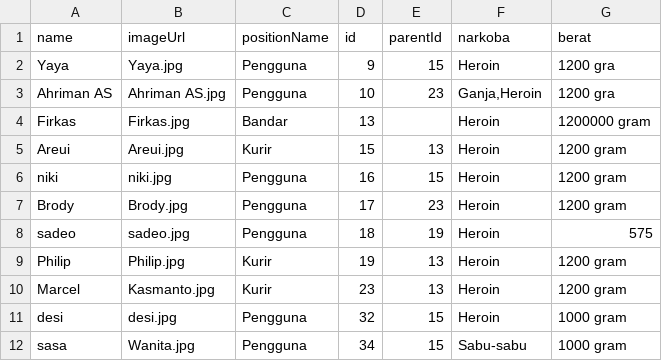
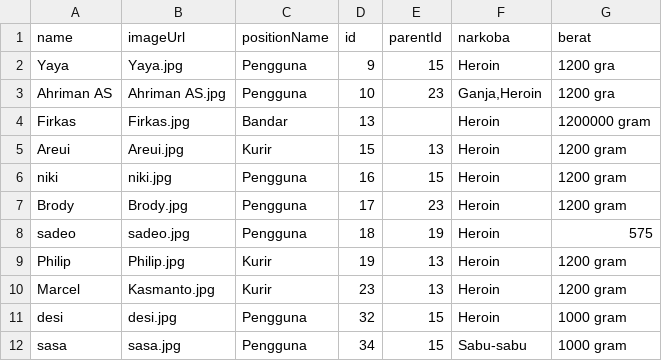
Before and after one commit to manaproject001/warondrugs, a CSV file: public/data/data.csv, drawn as a sheet.

```diff
--- a/public/data/data.csv
+++ b/public/data/data.csv
@@ -11,2 +11,2 @@ Marcel,Kasmanto.jpg,Kurir,23,13,Heroin,"1200 gram"
 desi,desi.jpg,Pengguna,32,15,Heroin,"1000 gram"
-sasa,Wanita.jpg,Pengguna,34,15,Sabu-sabu,"1000 gram"
+sasa,sasa.jpg,Pengguna,34,15,Sabu-sabu,"1000 gram"
```
Also changed, not shown: 8 other files.
